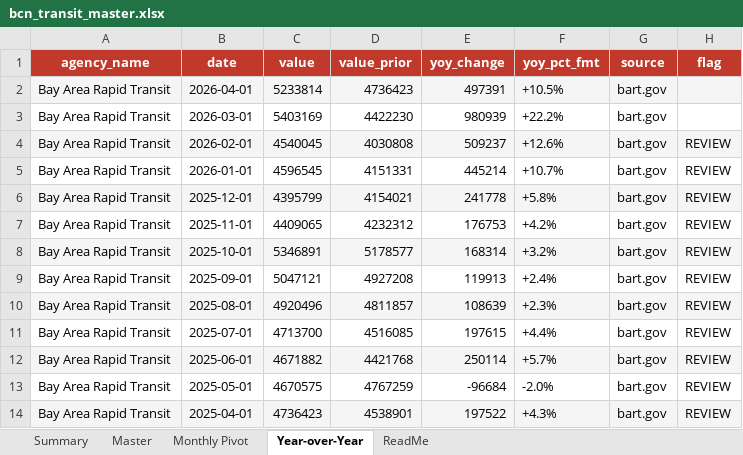
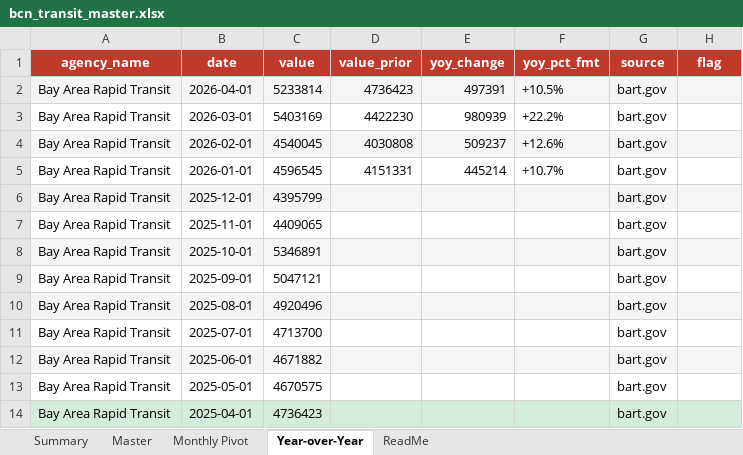
Before and after one commit to alariosjx/bcn-transit-tracker, an Excel workbook: data/public/bcn_transit_master.xlsx, sheet Year-over-Year, drawn as a sheet; only a part is shown; values as stored, in another font and other column widths than the file's, no borders; the diff covers the shown part only; the diff names each change by its address in the sheet, - before the commit and + after, or states it on an @@ line.

```diff
--- a/data/public/bcn_transit_master.xlsx (sheet Year-over-Year)
+++ b/data/public/bcn_transit_master.xlsx (sheet Year-over-Year)
-H4:H14 (flag): REVIEW
+H4:H14 (flag): (empty)
-D6 (value_prior): 4154021
+D6 (value_prior): (empty)
-E6 (yoy_change): 241778
+E6 (yoy_change): (empty)
-F6 (yoy_pct_fmt): +5.8%
+F6 (yoy_pct_fmt): (empty)
-D7 (value_prior): 4232312
+D7 (value_prior): (empty)
-E7 (yoy_change): 176753
+E7 (yoy_change): (empty)
-F7 (yoy_pct_fmt): +4.2%
+F7 (yoy_pct_fmt): (empty)
-D8 (value_prior): 5178577
+D8 (value_prior): (empty)
-E8 (yoy_change): 168314
+E8 (yoy_change): (empty)
-F8 (yoy_pct_fmt): +3.2%
+F8 (yoy_pct_fmt): (empty)
-D9 (value_prior): 4927208
+D9 (value_prior): (empty)
-E9 (yoy_change): 119913
+E9 (yoy_change): (empty)
-F9 (yoy_pct_fmt): +2.4%
+F9 (yoy_pct_fmt): (empty)
-D10 (value_prior): 4811857
+D10 (value_prior): (empty)
-E10 (yoy_change): 108639
+E10 (yoy_change): (empty)
-F10 (yoy_pct_fmt): +2.3%
+F10 (yoy_pct_fmt): (empty)
-D11 (value_prior): 4516085
+D11 (value_prior): (empty)
-E11 (yoy_change): 197615
+E11 (yoy_change): (empty)
-F11 (yoy_pct_fmt): +4.4%
+F11 (yoy_pct_fmt): (empty)
-D12 (value_prior): 4421768
+D12 (value_prior): (empty)
-E12 (yoy_change): 250114
+E12 (yoy_change): (empty)
-F12 (yoy_pct_fmt): +5.7%
+F12 (yoy_pct_fmt): (empty)
-D13 (value_prior): 4767259
+D13 (value_prior): (empty)
-E13 (yoy_change): -96684
+E13 (yoy_change): (empty)
-F13 (yoy_pct_fmt): -2.0%
+F13 (yoy_pct_fmt): (empty)
-A14:H14 fill: #F5F5F5
+A14:H14 fill: #D4EDDA
-D14 (value_prior): 4538901
+D14 (value_prior): (empty)
-E14 (yoy_change): 197522
+E14 (yoy_change): (empty)
-F14 (yoy_pct_fmt): +4.3%
+F14 (yoy_pct_fmt): (empty)
```
Also changed, not shown: 276 removed rows, 12 edited cells and cell formats elsewhere in this sheet, sheet Master, sheet Monthly Pivot, sheet Summary, sheet ReadMe, 3 other files.
